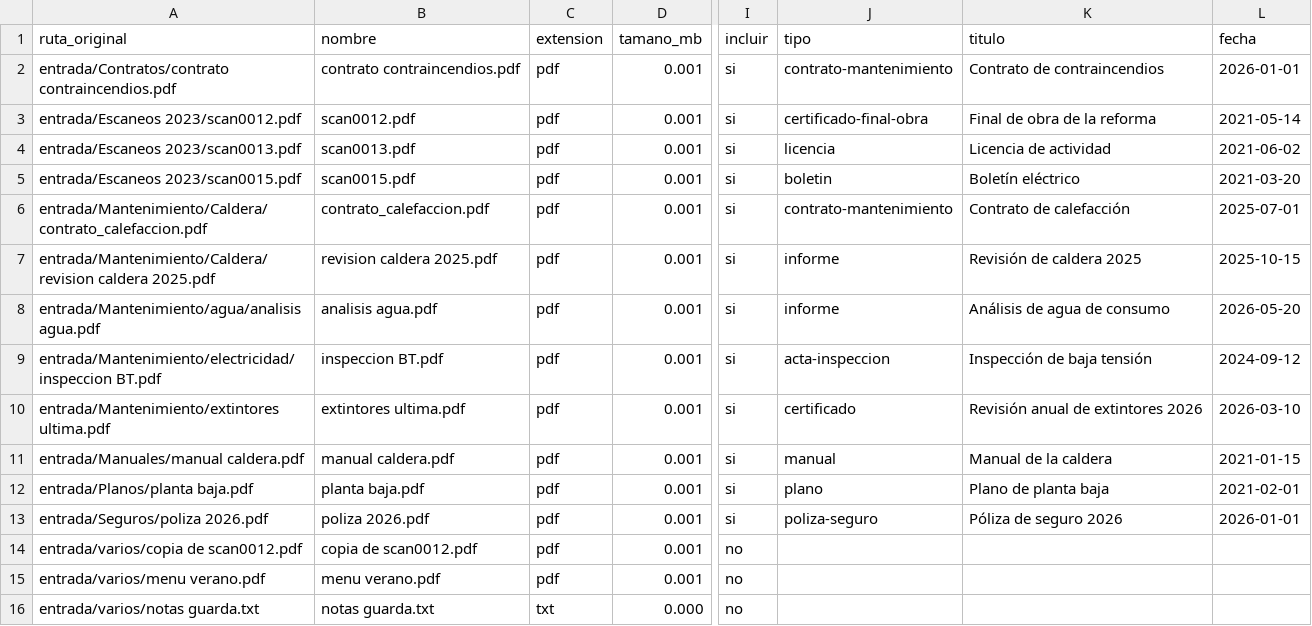
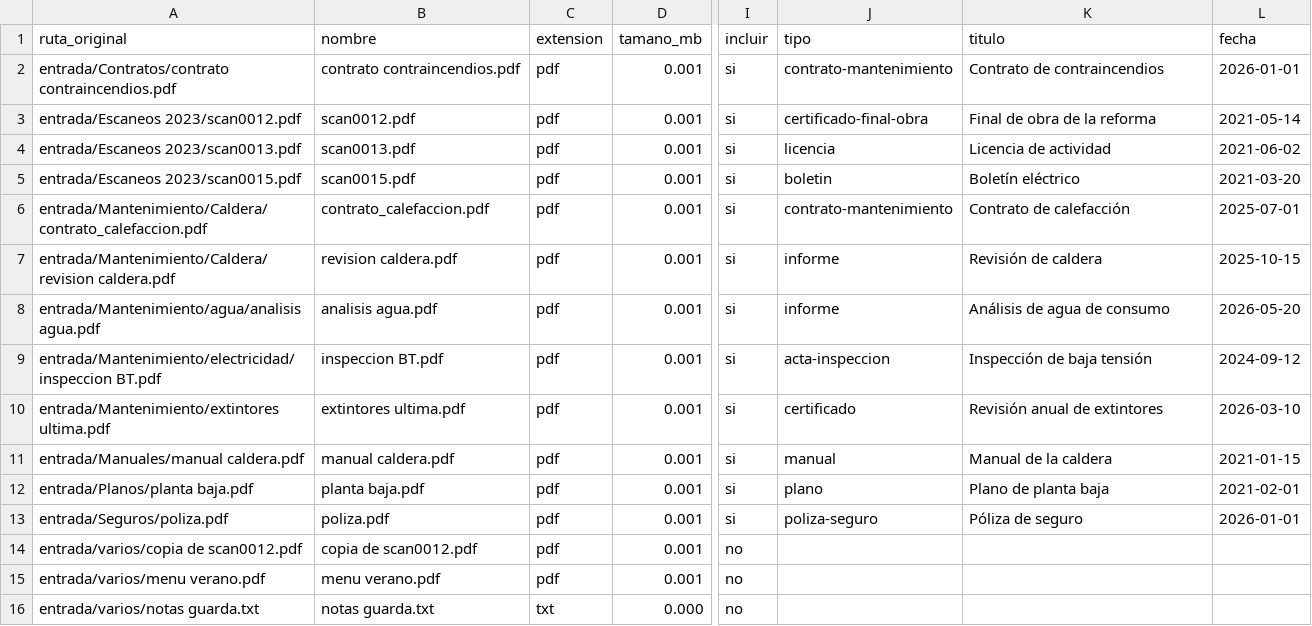
Before and after one commit to abauntz-sw/libro-edificio, a CSV file: edificio-ejemplo-entrada/listado.csv, drawn as a sheet; only a part is shown, gaps mark what is left out; the diff names each change by its address in the sheet, - before the commit and + after, or states it on an @@ line.

```diff
--- a/edificio-ejemplo-entrada/listado.csv
+++ b/edificio-ejemplo-entrada/listado.csv
-A7 (ruta_original): entrada/Mantenimiento/Caldera/revision caldera 2025.pdf
+A7 (ruta_original): entrada/Mantenimiento/Caldera/revision caldera.pdf
-B7 (nombre): revision caldera 2025.pdf
+B7 (nombre): revision caldera.pdf
-K7 (titulo): Revisión de caldera 2025
+K7 (titulo): Revisión de caldera
-K10 (titulo): Revisión anual de extintores 2026
+K10 (titulo): Revisión anual de extintores
-A13 (ruta_original): entrada/Seguros/poliza 2026.pdf
+A13 (ruta_original): entrada/Seguros/poliza.pdf
-B13 (nombre): poliza 2026.pdf
+B13 (nombre): poliza.pdf
-K13 (titulo): Póliza de seguro 2026
+K13 (titulo): Póliza de seguro
```
